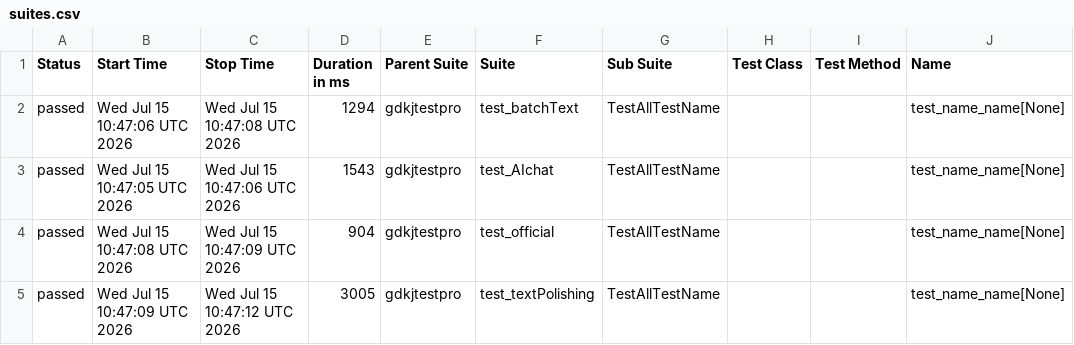
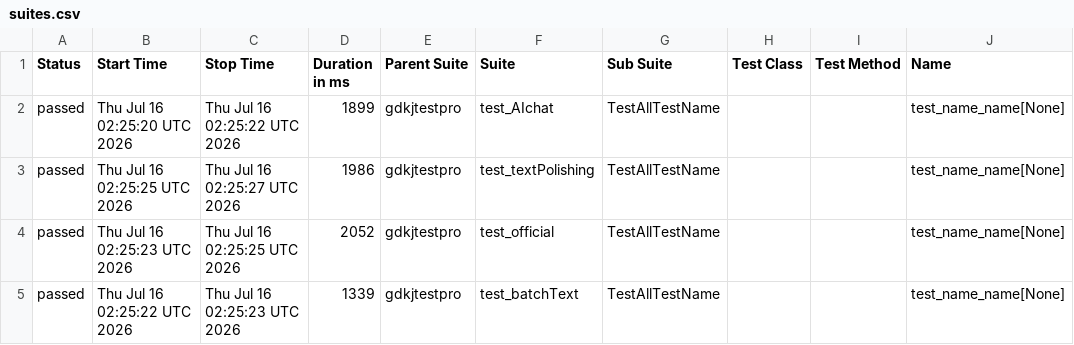
Before and after one commit to cmd-is-xka/gdkj, a CSV file: data/suites.csv, drawn as a sheet; only a part is shown; the diff names each change by its address in the sheet, - before the commit and + after, or states it on an @@ line.

```diff
--- a/data/suites.csv
+++ b/data/suites.csv
-B2 (Start Time): Wed Jul 15 10:47:06 UTC 2026
+B2 (Start Time): Thu Jul 16 02:25:20 UTC 2026
-C2 (Stop Time): Wed Jul 15 10:47:08 UTC 2026
+C2 (Stop Time): Thu Jul 16 02:25:22 UTC 2026
-D2 (Duration in ms): 1294
+D2 (Duration in ms): 1899
-F2 (Suite): test_batchText
+F2 (Suite): test_AIchat
-B3 (Start Time): Wed Jul 15 10:47:05 UTC 2026
+B3 (Start Time): Thu Jul 16 02:25:25 UTC 2026
-C3 (Stop Time): Wed Jul 15 10:47:06 UTC 2026
+C3 (Stop Time): Thu Jul 16 02:25:27 UTC 2026
-D3 (Duration in ms): 1543
+D3 (Duration in ms): 1986
-F3 (Suite): test_AIchat
+F3 (Suite): test_textPolishing
-B4 (Start Time): Wed Jul 15 10:47:08 UTC 2026
+B4 (Start Time): Thu Jul 16 02:25:23 UTC 2026
-C4 (Stop Time): Wed Jul 15 10:47:09 UTC 2026
+C4 (Stop Time): Thu Jul 16 02:25:25 UTC 2026
-D4 (Duration in ms): 904
+D4 (Duration in ms): 2052
-B5 (Start Time): Wed Jul 15 10:47:09 UTC 2026
+B5 (Start Time): Thu Jul 16 02:25:22 UTC 2026
-C5 (Stop Time): Wed Jul 15 10:47:12 UTC 2026
+C5 (Stop Time): Thu Jul 16 02:25:23 UTC 2026
-D5 (Duration in ms): 3005
+D5 (Duration in ms): 1339
-F5 (Suite): test_textPolishing
+F5 (Suite): test_batchText
```
Also changed, not shown: 22 other files.
